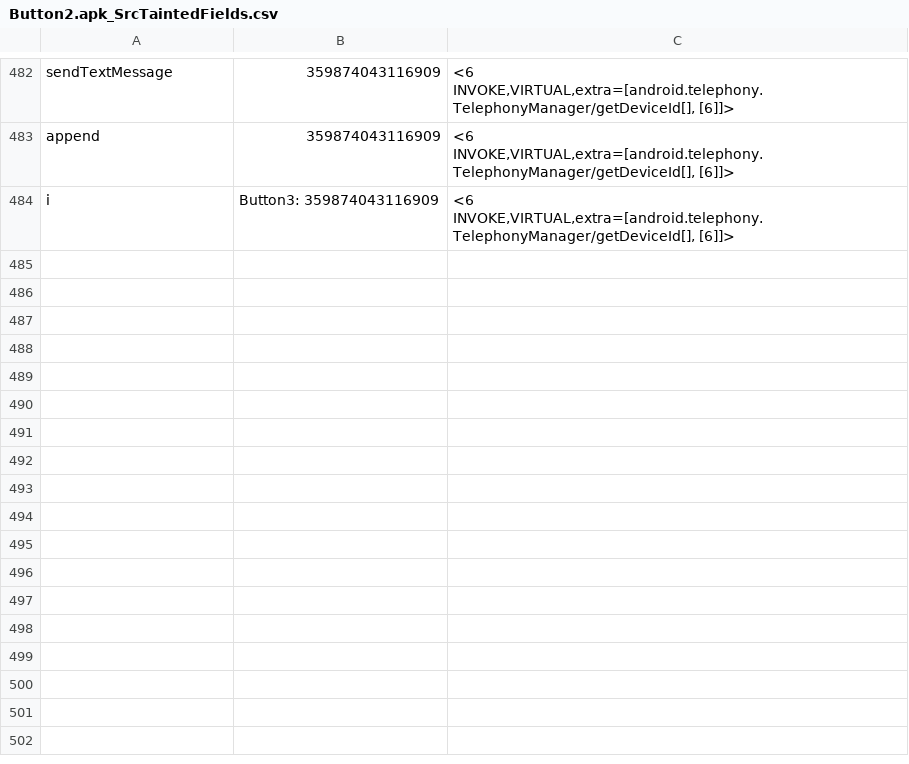
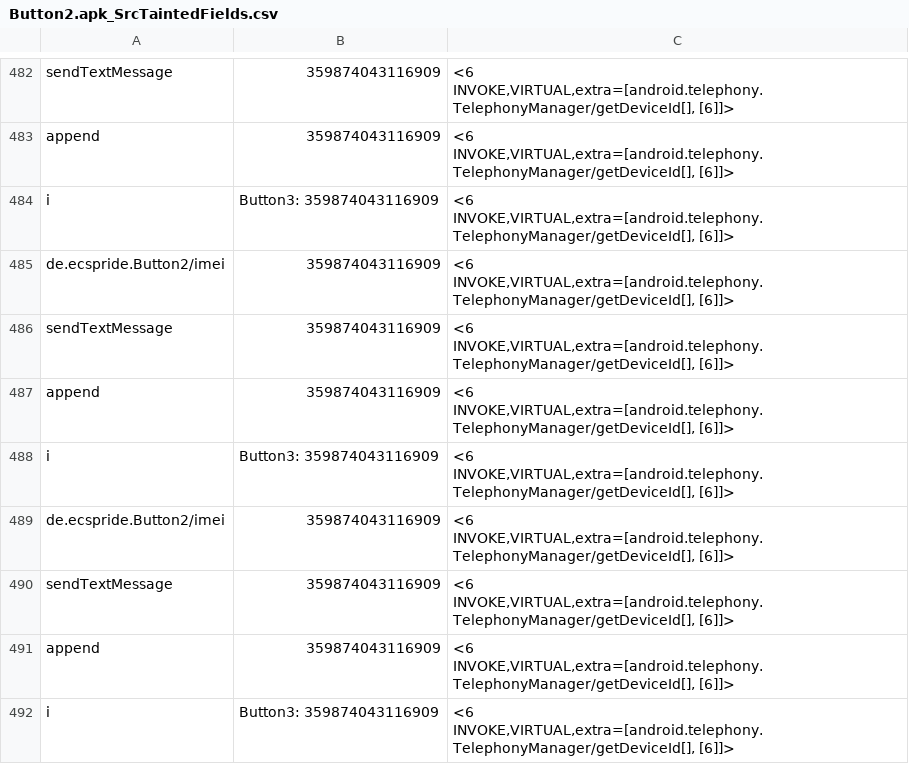
Before and after one commit to pmlab-ucd/NetSemantic-DVM, a CSV file: output/Button2.apk/Button2.apk_SrcTaintedFields.csv, drawn as a sheet; only a part is shown, gaps mark what is left out.

```diff
--- a/output/Button2.apk/Button2.apk_SrcTaintedFields.csv
+++ b/output/Button2.apk/Button2.apk_SrcTaintedFields.csv
@@ -484 +484,9 @@
 "i","Button3: 359874043116909","<6 INVOKE,VIRTUAL,extra=[android.telephony.TelephonyManager/getDeviceId[], [6]]>"
+"de.ecspride.Button2/imei","359874043116909","<6 INVOKE,VIRTUAL,extra=[android.telephony.TelephonyManager/getDeviceId[], [6]]>"
+"sendTextMessage","359874043116909","<6 INVOKE,VIRTUAL,extra=[android.telephony.TelephonyManager/getDeviceId[], [6]]>"
+"append","359874043116909","<6 INVOKE,VIRTUAL,extra=[android.telephony.TelephonyManager/getDeviceId[], [6]]>"
+"i","Button3: 359874043116909","<6 INVOKE,VIRTUAL,extra=[android.telephony.TelephonyManager/getDeviceId[], [6]]>"
+"de.ecspride.Button2/imei","359874043116909","<6 INVOKE,VIRTUAL,extra=[android.telephony.TelephonyManager/getDeviceId[], [6]]>"
+"sendTextMessage","359874043116909","<6 INVOKE,VIRTUAL,extra=[android.telephony.TelephonyManager/getDeviceId[], [6]]>"
+"append","359874043116909","<6 INVOKE,VIRTUAL,extra=[android.telephony.TelephonyManager/getDeviceId[], [6]]>"
+"i","Button3: 359874043116909","<6 INVOKE,VIRTUAL,extra=[android.telephony.TelephonyManager/getDeviceId[], [6]]>"
```
Also changed, not shown: output/Button3.apk/Button3.apk_SrcTaintedFields.csv, output/Button5.apk/Button5.apk_SrcTaintedFields.csv, 35 other files.
